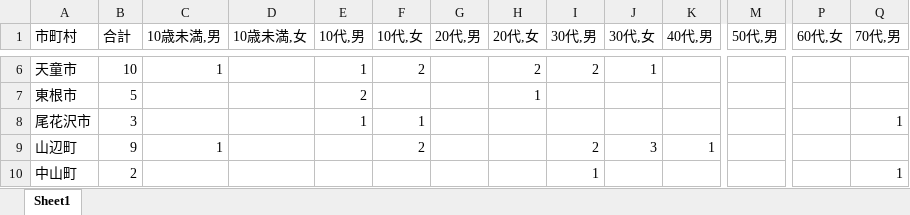
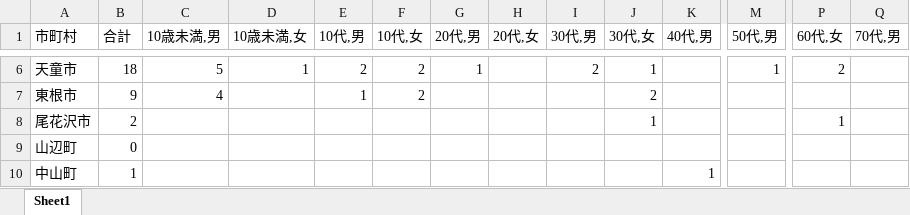
Before and after one commit to satorukadowaki/covid19-yamagata, an Excel workbook: app/master_data/excel/yamagata_covid.xlsx, sheet Sheet1, drawn as a sheet; only a part is shown, gaps mark what is left out; values as stored, in another font and other column widths than the file's, no borders; the diff covers the shown part only; the diff names each change by its address in the sheet, - before the commit and + after, or states it on an @@ line.

```diff
--- a/app/master_data/excel/yamagata_covid.xlsx (sheet Sheet1)
+++ b/app/master_data/excel/yamagata_covid.xlsx (sheet Sheet1)
-B6 (合計): 10
+B6 (合計): 18
-C6 (10歳未満,男): 1
+C6 (10歳未満,男): 5
-D6 (10歳未満,女): (empty)
+D6 (10歳未満,女): 1
-E6 (10代,男): 1
+E6 (10代,男): 2
-G6 (20代,男): (empty)
+G6 (20代,男): 1
-H6 (20代,女): 2
+H6 (20代,女): (empty)
-M6 (50代,男): (empty)
+M6 (50代,男): 1
-P6 (60代,女): (empty)
+P6 (60代,女): 2
-B7 (合計): 5
+B7 (合計): 9
-C7 (10歳未満,男): (empty)
+C7 (10歳未満,男): 4
-E7 (10代,男): 2
+E7 (10代,男): 1
-F7 (10代,女): (empty)
+F7 (10代,女): 2
-H7 (20代,女): 1
+H7 (20代,女): (empty)
-J7 (30代,女): (empty)
+J7 (30代,女): 2
-B8 (合計): 3
+B8 (合計): 2
-E8 (10代,男): 1
+E8 (10代,男): (empty)
-F8 (10代,女): 1
+F8 (10代,女): (empty)
-J8 (30代,女): (empty)
+J8 (30代,女): 1
-P8 (60代,女): (empty)
+P8 (60代,女): 1
-Q8 (70代,男): 1
+Q8 (70代,男): (empty)
-B9 (合計): 9
+B9 (合計): 0
-C9 (10歳未満,男): 1
+C9 (10歳未満,男): (empty)
-F9 (10代,女): 2
+F9 (10代,女): (empty)
-I9 (30代,男): 2
+I9 (30代,男): (empty)
-J9 (30代,女): 3
+J9 (30代,女): (empty)
-K9 (40代,男): 1
+K9 (40代,男): (empty)
-B10 (合計): 2
+B10 (合計): 1
-I10 (30代,男): 1
+I10 (30代,男): (empty)
-K10 (40代,男): (empty)
+K10 (40代,男): 1
-Q10 (70代,男): 1
+Q10 (70代,男): (empty)
```
Also changed, not shown: 146 edited cells elsewhere in this sheet, 33 other files.
